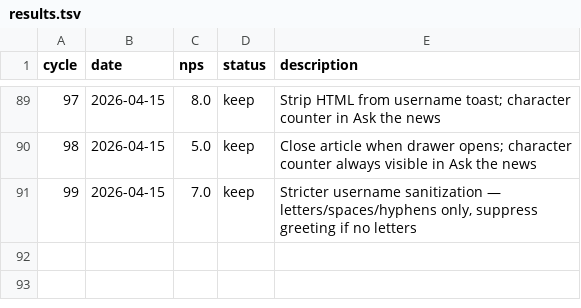
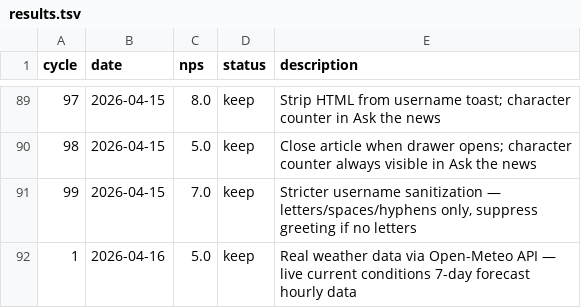
Before and after one commit to fabriciobloisi/AutoPMF, a TSV file: results.tsv, drawn as a sheet; only a part is shown, gaps mark what is left out.

Commit message:
AutoLoop cycle 1: update logs

```diff
--- a/results.tsv
+++ b/results.tsv
@@ -91 +91,2 @@ cycle	date	nps	status	description
 99	2026-04-15	7.0	keep	Stricter username sanitization — letters/spaces/hyphens only, suppress greeting if no letters
+1	2026-04-16	5.0	keep	Real weather data via Open-Meteo API — live current conditions 7-day forecast hourly data
```
Also changed, not shown: 2 other files.
